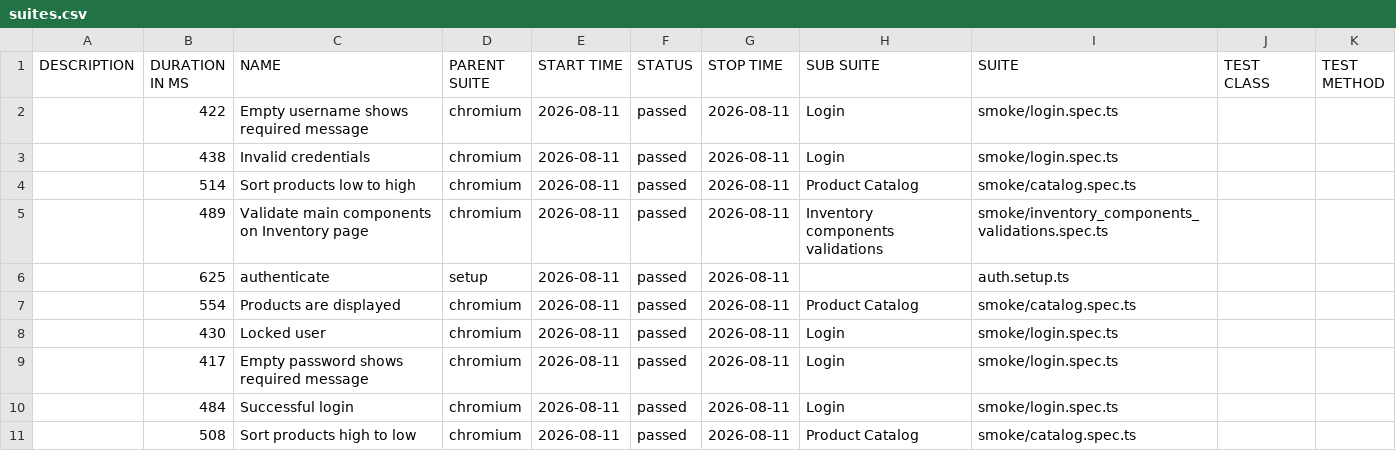
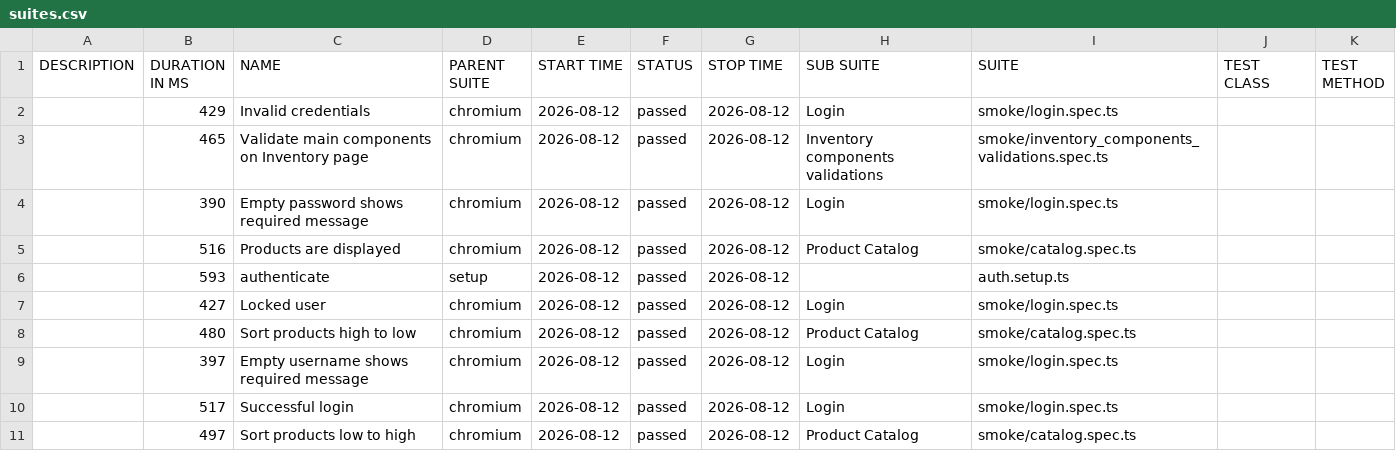
Before and after one commit to dtoseva/test-automation-framework, a CSV file: data/suites.csv, drawn as a sheet.

```diff
--- a/data/suites.csv
+++ b/data/suites.csv
@@ -1,11 +1,11 @@
 "DESCRIPTION","DURATION IN MS","NAME","PARENT SUITE","START TIME","STATUS","STOP TIME","SUB SUITE","SUITE","TEST CLASS","TEST METHOD"
-"","422","Empty username shows required message","chromium","2026-08-11","passed","2026-08-11","Login","smoke/login.spec.ts","",""
-"","438","Invalid credentials","chromium","2026-08-11","passed","2026-08-11","Login","smoke/login.spec.ts","",""
-"","514","Sort products low to high","chromium","2026-08-11","passed","2026-08-11","Product Catalog","smoke/catalog.spec.ts","",""
-"","489","Validate main components on Inventory page","chromium","2026-08-11","passed","2026-08-11","Inventory components validations","smoke/inventory_components_validations.spec.ts","",""
-"","625","authenticate","setup","2026-08-11","passed","2026-08-11","","auth.setup.ts","",""
-"","554","Products are displayed","chromium","2026-08-11","passed","2026-08-11","Product Catalog","smoke/catalog.spec.ts","",""
-"","430","Locked user","chromium","2026-08-11","passed","2026-08-11","Login","smoke/login.spec.ts","",""
-"","417","Empty password shows required message","chromium","2026-08-11","passed","2026-08-11","Login","smoke/login.spec.ts","",""
-"","484","Successful login","chromium","2026-08-11","passed","2026-08-11","Login","smoke/login.spec.ts","",""
-"","508","Sort products high to low","chromium","2026-08-11","passed","2026-08-11","Product Catalog","smoke/catalog.spec.ts","",""
+"","429","Invalid credentials","chromium","2026-08-12","passed","2026-08-12","Login","smoke/login.spec.ts","",""
+"","465","Validate main components on Inventory page","chromium","2026-08-12","passed","2026-08-12","Inventory components validations","smoke/inventory_components_validations.spec.ts","",""
+"","390","Empty password shows required message","chromium","2026-08-12","passed","2026-08-12","Login","smoke/login.spec.ts","",""
+"","516","Products are displayed","chromium","2026-08-12","passed","2026-08-12","Product Catalog","smoke/catalog.spec.ts","",""
+"","593","authenticate","setup","2026-08-12","passed","2026-08-12","","auth.setup.ts","",""
+"","427","Locked user","chromium","2026-08-12","passed","2026-08-12","Login","smoke/login.spec.ts","",""
+"","480","Sort products high to low","chromium","2026-08-12","passed","2026-08-12","Product Catalog","smoke/catalog.spec.ts","",""
+"","397","Empty username shows required message","chromium","2026-08-12","passed","2026-08-12","Login","smoke/login.spec.ts","",""
+"","517","Successful login","chromium","2026-08-12","passed","2026-08-12","Login","smoke/login.spec.ts","",""
+"","497","Sort products low to high","chromium","2026-08-12","passed","2026-08-12","Product Catalog","smoke/catalog.spec.ts","",""
```
Also changed, not shown: 40 other files.
